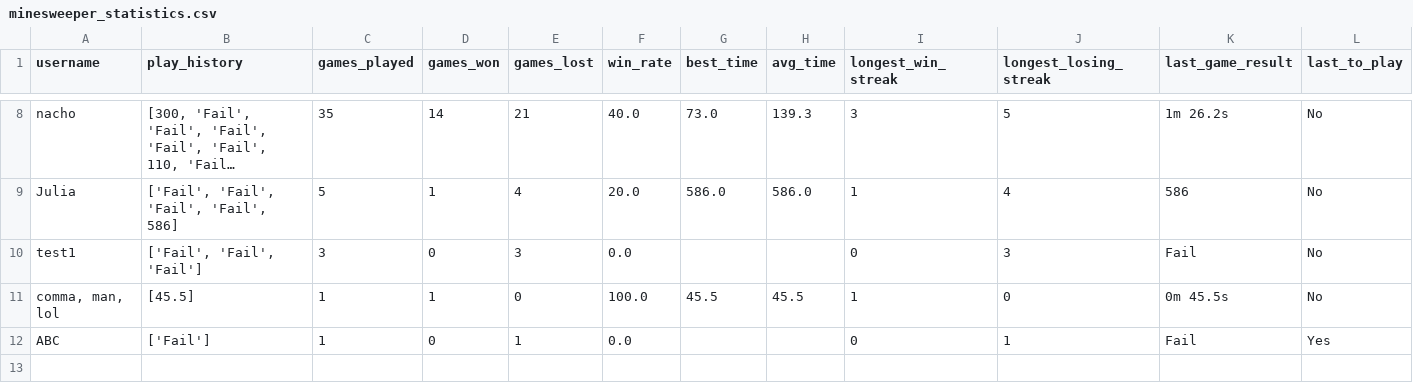
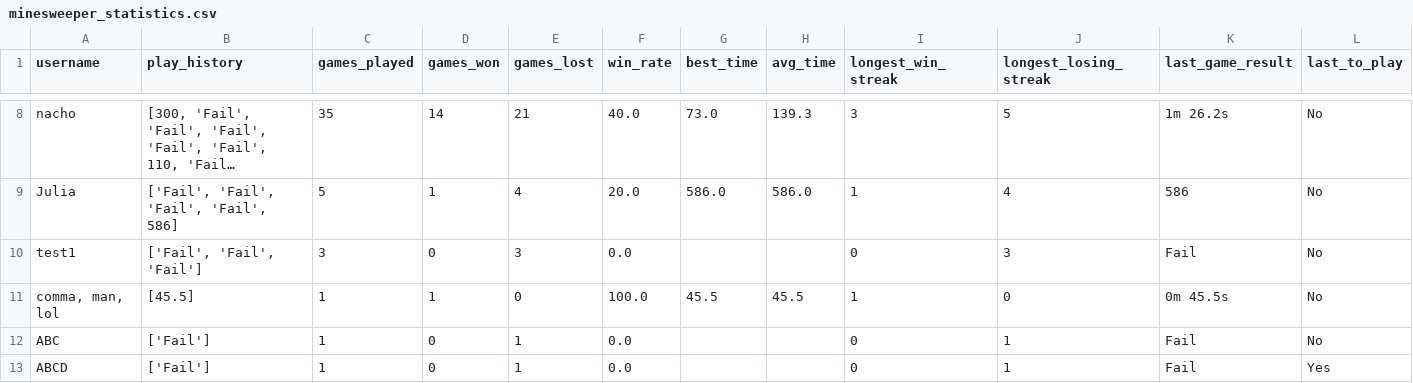
Before and after one commit to nachofranklin/games, a CSV file: minesweeper/minesweeper_statistics.csv, drawn as a sheet; only a part is shown, gaps mark what is left out; long unchanged cells end in ….

```diff
--- a/minesweeper/minesweeper_statistics.csv
+++ b/minesweeper/minesweeper_statistics.csv
@@ -11,2 +11,3 @@ test1,"['Fail', 'Fail', 'Fail']",3,0,3,0.0,,,0,3,Fail,No
 "comma, man, lol",[45.5],1,1,0,100.0,45.5,45.5,1,0,0m 45.5s,No
-ABC,['Fail'],1,0,1,0.0,,,0,1,Fail,Yes
+ABC,['Fail'],1,0,1,0.0,,,0,1,Fail,No
+ABCD,['Fail'],1,0,1,0.0,,,0,1,Fail,Yes
```
Also changed, not shown: 1 other file.
